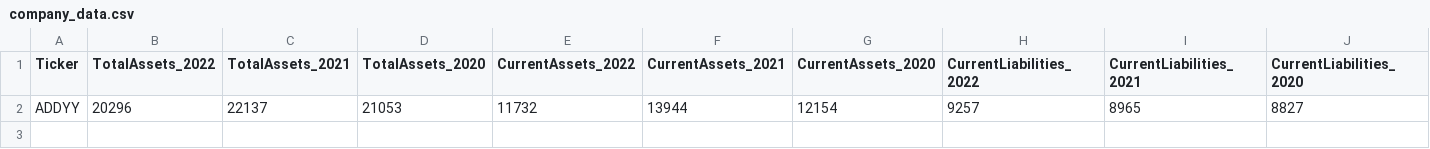
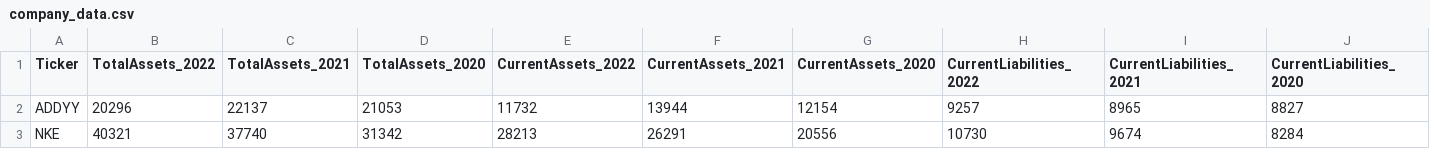
Before and after one commit to bugrahantemur/F-Score, a CSV file: data/company_data.csv, drawn as a sheet; only a part is shown; rows hold the shown columns only; the diff names each change by its address in the sheet, - before the commit and + after, or states it on an @@ line.

Commit message:
Add Nike data

```diff
--- a/data/company_data.csv
+++ b/data/company_data.csv
+row 3: NKE | 40321 | 37740 | 31342 | 28213 | 26291 | 20556 | 10730 | 9674 | 8284
```
